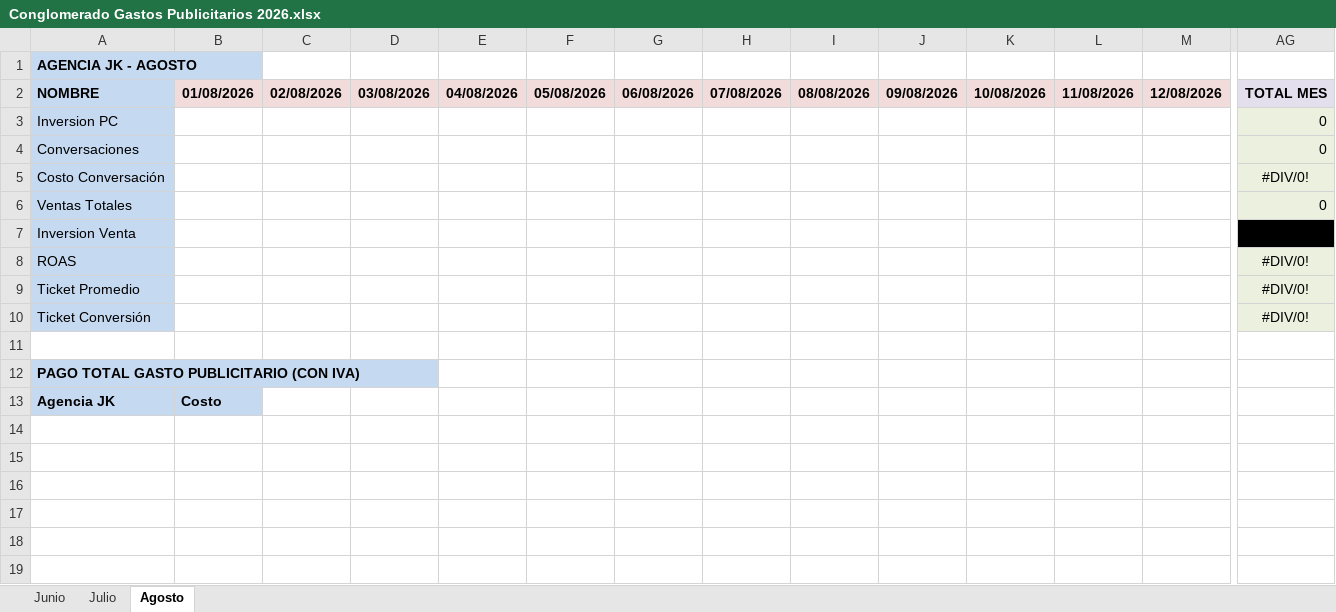
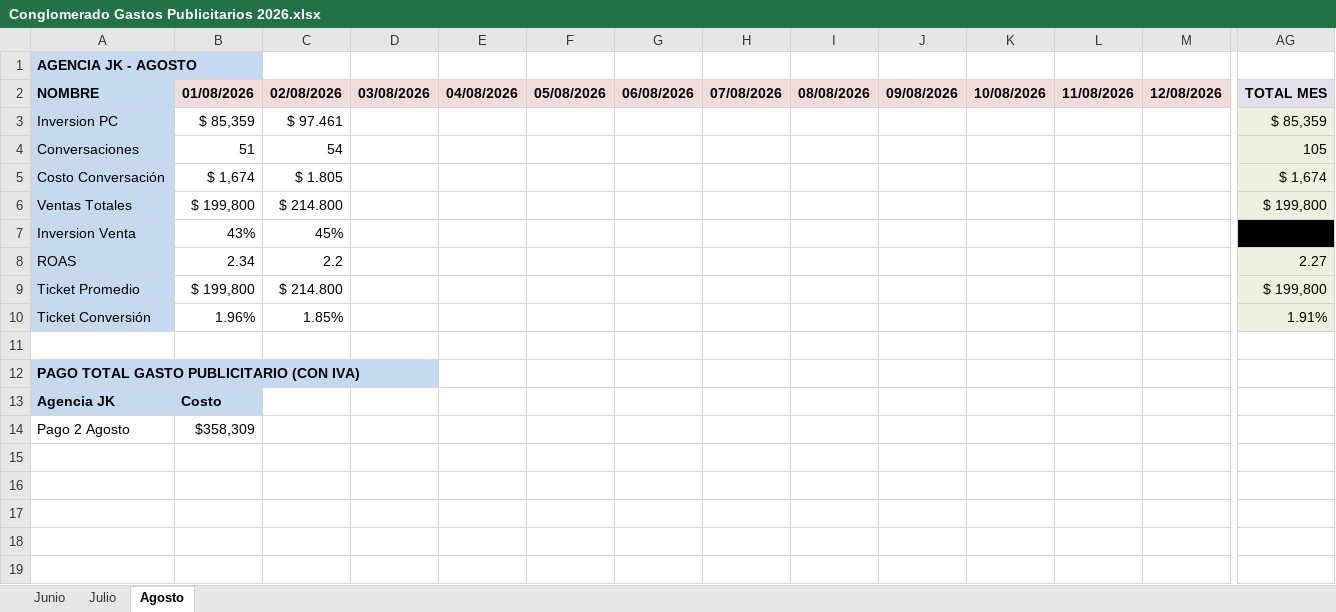
Before and after one commit to JKMaketing/ensifera-dashboard, an Excel workbook: Conglomerado Gastos Publicitarios 2026.xlsx, sheet Agosto, drawn as a sheet; only a part is shown, gaps mark what is left out; the shorter side is filled out with more unchanged rows; values as stored, in another font and other column widths than the file's, no borders; charts and pictures not drawn; removed rows and columns are numbered as before the commit, all else as after; rows hold the shown columns only; the diff covers the shown part only; the diff names each change by its address in the sheet, - before the commit and + after, or states it on an @@ line.

```diff
--- a/Conglomerado Gastos Publicitarios 2026.xlsx (sheet Agosto)
+++ b/Conglomerado Gastos Publicitarios 2026.xlsx (sheet Agosto)
-row 3: Inversion PC |  |  |  |  |  |  |  |  |  |  |  |  | 0
-row 4: Conversaciones |  |  |  |  |  |  |  |  |  |  |  |  | 0
-row 5: Costo Conversación |  |  |  |  |  |  |  |  |  |  |  |  | #DIV/0!
-row 6: Ventas Totales |  |  |  |  |  |  |  |  |  |  |  |  | 0
+row 3: Inversion PC | $ 85,359 | $ 97.461 |  |  |  |  |  |  |  |  |  |  | $ 85,359
+row 4: Conversaciones | 51 | 54 |  |  |  |  |  |  |  |  |  |  | 105
+row 5: Costo Conversación | $ 1,674 | $ 1.805 |  |  |  |  |  |  |  |  |  |  | $ 1,674
+row 6: Ventas Totales | $ 199,800 | $ 214.800 |  |  |  |  |  |  |  |  |  |  | $ 199,800
-B7: (empty)
+B7: 43%
-C7: (empty)
+C7: 45%
-row 8: ROAS |  |  |  |  |  |  |  |  |  |  |  |  | #DIV/0!
-row 9: Ticket Promedio |  |  |  |  |  |  |  |  |  |  |  |  | #DIV/0!
-row 10: Ticket Conversión |  |  |  |  |  |  |  |  |  |  |  |  | #DIV/0!
+row 8: ROAS | 2.34 | 2.2 |  |  |  |  |  |  |  |  |  |  | 2.27
+row 9: Ticket Promedio | $ 199,800 | $ 214.800 |  |  |  |  |  |  |  |  |  |  | $ 199,800
+row 10: Ticket Conversión | 1.96% | 1.85% |  |  |  |  |  |  |  |  |  |  | 1.91%
+row 14: Pago 2 Agosto | $358,309
```
Also changed, not shown: 96 added rows, 2 edited cells and cell formats elsewhere in this sheet, sheet Julio, charts or pictures, 2 other files.
